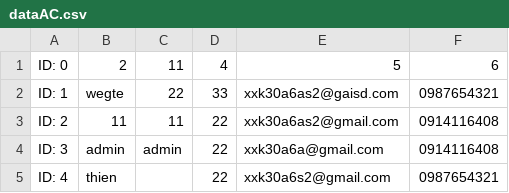
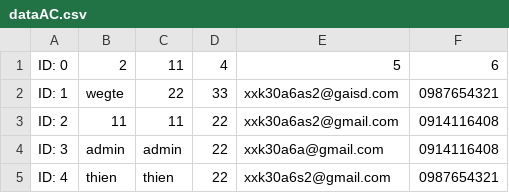
Before and after one commit to thien2k37/CaseModule2, a CSV file: out/production/caseMdTwo/data/dataAC.csv, drawn as a sheet.

```diff
--- a/out/production/caseMdTwo/data/dataAC.csv
+++ b/out/production/caseMdTwo/data/dataAC.csv
@@ -4,2 +4,2 @@ ID: 2,11,11,22,xxk30a6as2@gmail.com,0914116408
 ID: 3,admin,admin,22,xxk30a6a@gmail.com,0914116408
-ID: 4,thien,,22,xxk30a6s2@gmail.com,0987654321
+ID: 4,thien,thien,22,xxk30a6s2@gmail.com,0987654321
```
Also changed, not shown: src/data/dataAC.csv, 6 other files.
